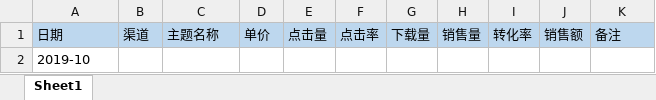
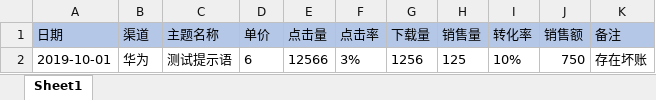
Before and after one commit to CYN918/SVR_ZK_Center_Web, an Excel workbook: public/text/主题日报数据录入模板.xlsx, sheet Sheet1, drawn as a sheet; values as stored, in another font and other column widths than the file's, no borders; removed rows and columns are numbered as before the commit, all else as after; the diff names each change by its address in the sheet, - before the commit and + after, or states it on an @@ line.

```diff
--- a/public/text/主题日报数据录入模板.xlsx (sheet Sheet1)
+++ b/public/text/主题日报数据录入模板.xlsx (sheet Sheet1)
-row 2: 2019-10
+row 2: 2019-10-01 | 华为 | 测试提示语 | 6 | 12566 | 3% | 1256 | 125 | 10% | 750 | 存在坏账
```
Also changed, not shown: public/text/主题结算数据录入模板.xlsx, 2 other files.
